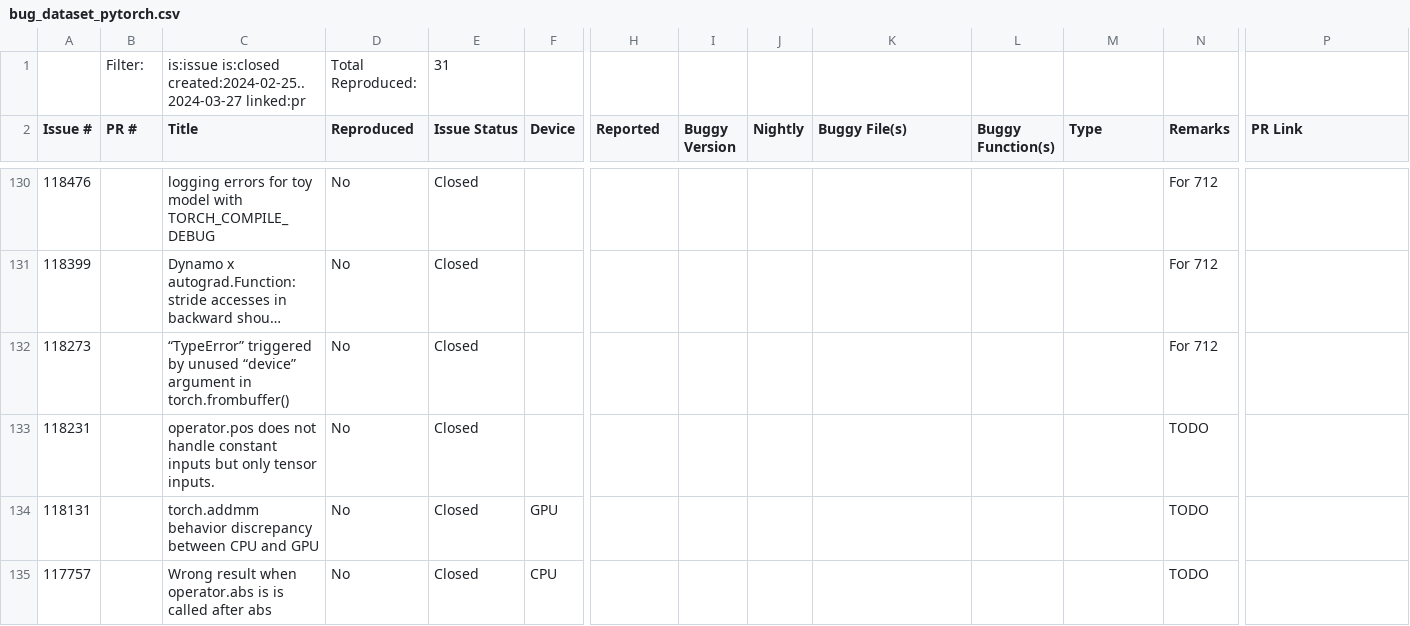
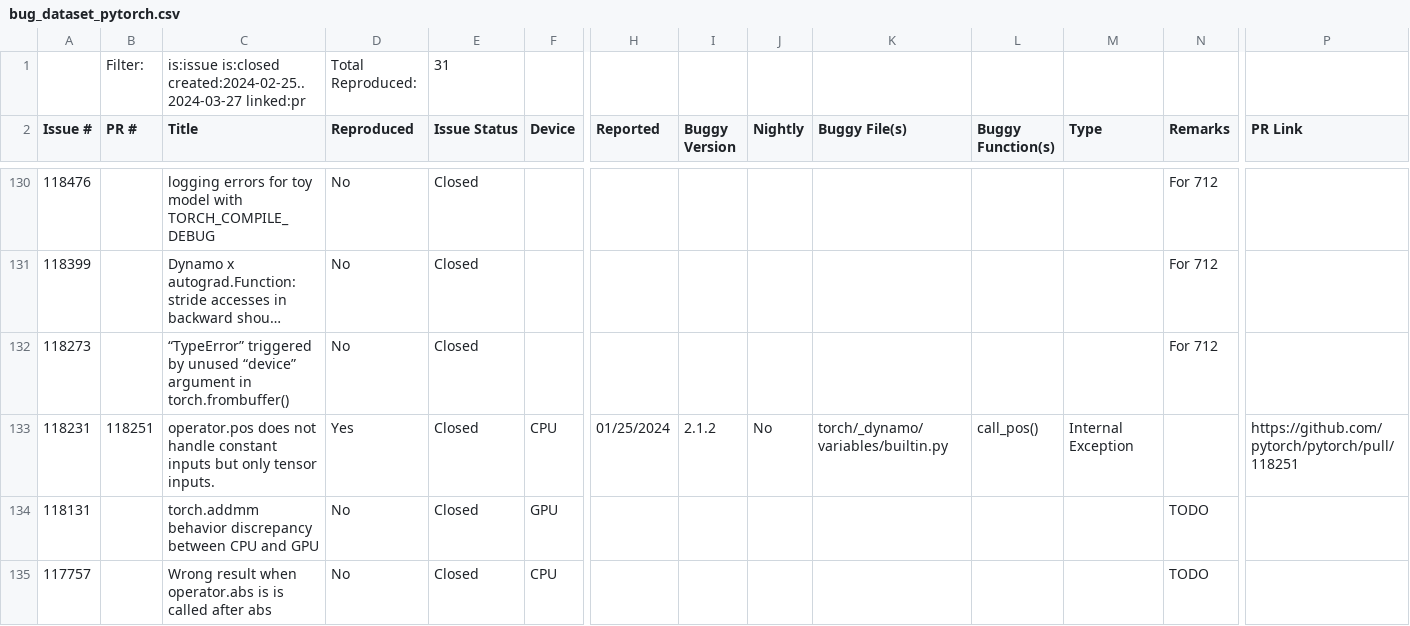
Before and after one commit to ncsu-swat/bugsindlls, a CSV file: bug_dataset_pytorch.csv, drawn as a sheet; only a part is shown, gaps mark what is left out; long unchanged cells end in …; the diff names each change by its address in the sheet, - before the commit and + after, or states it on an @@ line.

Commit message:
Added bug from issue no. 118231 - pytorch

```diff
--- a/bug_dataset_pytorch.csv
+++ b/bug_dataset_pytorch.csv
-B133 (PR #): (empty)
+B133 (PR #): 118251
-D133 (Reproduced): No
+D133 (Reproduced): Yes
-F133 (Device): (empty)
+F133 (Device): CPU
-H133 (Reported): (empty)
+H133 (Reported): 01/25/2024
-I133 (Buggy Version): (empty)
+I133 (Buggy Version): 2.1.2
-J133 (Nightly): (empty)
+J133 (Nightly): No
-K133 (Buggy File(s)): (empty)
+K133 (Buggy File(s)): torch/_dynamo/variables/builtin.py
-L133 (Buggy Function(s)): (empty)
+L133 (Buggy Function(s)): call_pos()
-M133 (Type): (empty)
+M133 (Type): Internal Exception
-N133 (Remarks): TODO
+N133 (Remarks): (empty)
-P133 (PR Link): (empty)
+P133 (PR Link): https://github.com/pytorch/pytorch/pull/118251
```
Also changed, not shown: 3 other files.
